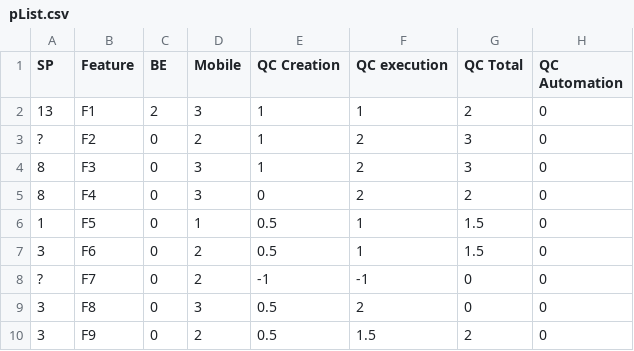
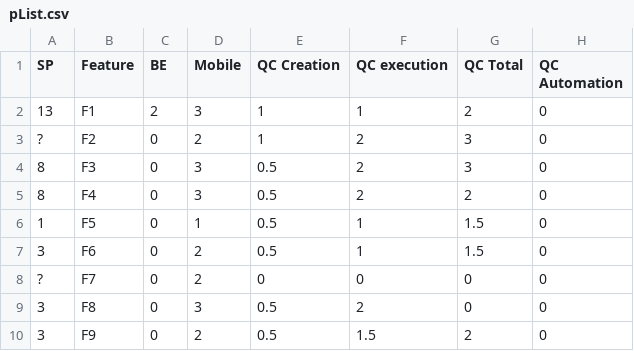
Before and after one commit to HayaShalaby/Automated-Sprint-Management, a CSV file: pList.csv, drawn as a sheet.

```diff
--- a/pList.csv
+++ b/pList.csv
@@ -3,7 +3,7 @@ SP,Feature,BE,Mobile,QC Creation,QC execution,QC Total,QC Automation
 ?,F2,0 ,2 ,1 ,2 ,3,0
-8,F3,0,3 ,1 ,2 ,3,0
-8,F4,0,3 ,0,2 ,2,0
+8,F3,0,3 , 0.5,2 ,3,0
+8,F4,0,3 ,0.5,2 ,2,0
 1,F5,0,1 ,0.5 ,1 ,1.5,0
 3,F6,0,2 ,0.5 ,1 ,1.5,0
-?,F7,0,2 ,-1,-1,0,0
+?,F7,0,2 ,0,0,0,0
 3,F8,0,3 ,0.5 ,2 ,0,0
```
Also changed, not shown: 10 other files.
